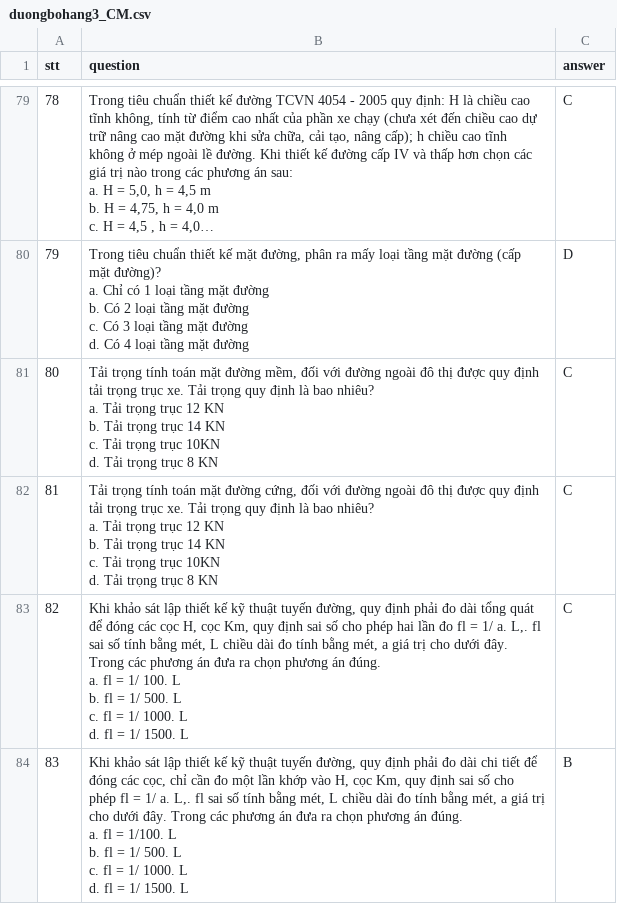
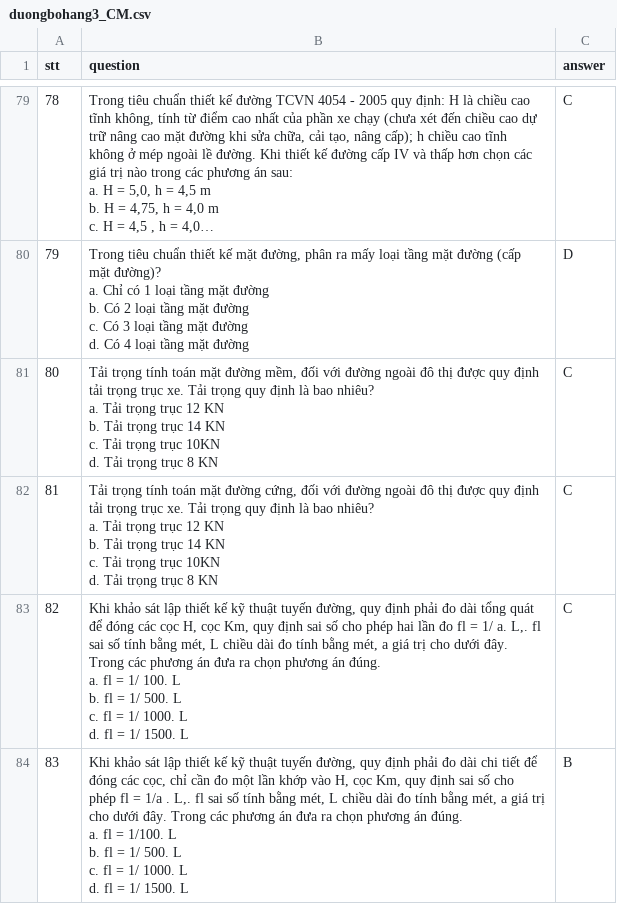
Before and after one commit to DatTwenty3/aulac_tools, a CSV file: data/duongbohang3_CM.csv, drawn as a sheet; only a part is shown, gaps mark what is left out; long unchanged cells end in ….

Commit message:
- update database

```diff
--- a/data/duongbohang3_CM.csv
+++ b/data/duongbohang3_CM.csv
@@ -553,9 +553,9 @@ c. fl = 1/ 1000. L
 d. fl = 1/ 1500. L",C
-83,"Khi khảo sát lập thiết kế kỹ thuật tuyến đường, quy định phải đo dài chi tiết để
-đóng các cọc, chỉ cần đo một lần khớp vào H, cọc Km, quy định sai số cho
-phép fl = 1/ a. L,. fl sai số tính bằng mét, L chiều dài đo tính bằng mét, a giá trị
-cho dưới đây. Trong các phương án đưa ra chọn phương án đúng.
-a. fl = 1/100. L
-b. fl = 1/ 500. L
-c. fl = 1/ 1000. L
-d. fl = 1/ 1500. L",B
+83,"Khi khảo sát lập thiết kế kỹ thuật tuyến đường, quy định phải đo dài chi tiết để
+đóng các cọc, chỉ cần đo một lần khớp vào H, cọc Km, quy định sai số cho
+phép fl = 1/a . L,. fl sai số tính bằng mét, L chiều dài đo tính bằng mét, a giá trị
+cho dưới đây. Trong các phương án đưa ra chọn phương án đúng.
+a. fl = 1/100. L
+b. fl = 1/ 500. L
+c. fl = 1/ 1000. L
+d. fl = 1/ 1500. L",B
```
